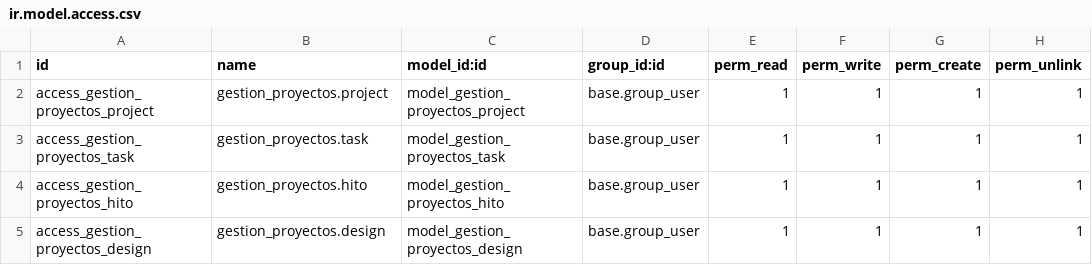
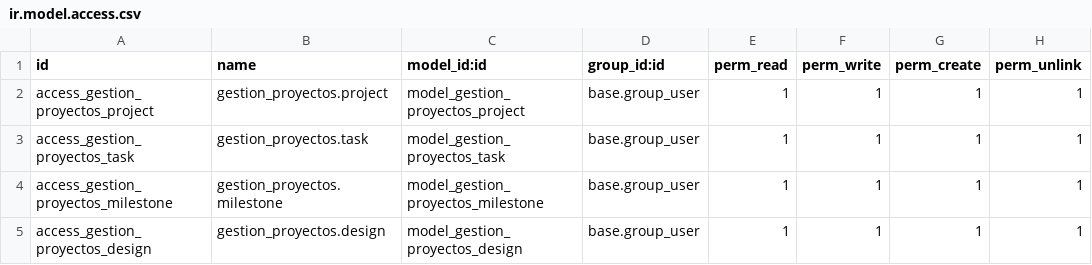
Before and after one commit to frarlo/remoto_gestion_proyectos_frarlo, a CSV file: security/ir.model.access.csv, drawn as a sheet.

```diff
--- a/security/ir.model.access.csv
+++ b/security/ir.model.access.csv
@@ -3,3 +3,3 @@ access_gestion_proyectos_project,gestion_proyectos.project,model_gestion_proyect
 access_gestion_proyectos_task,gestion_proyectos.task,model_gestion_proyectos_task,base.group_user,1,1,1,1
-access_gestion_proyectos_hito,gestion_proyectos.hito,model_gestion_proyectos_hito,base.group_user,1,1,1,1
+access_gestion_proyectos_milestone,gestion_proyectos.milestone,model_gestion_proyectos_milestone,base.group_user,1,1,1,1
 access_gestion_proyectos_design,gestion_proyectos.design,model_gestion_proyectos_design,base.group_user,1,1,1,1
```
Also changed, not shown: 5 other files.
